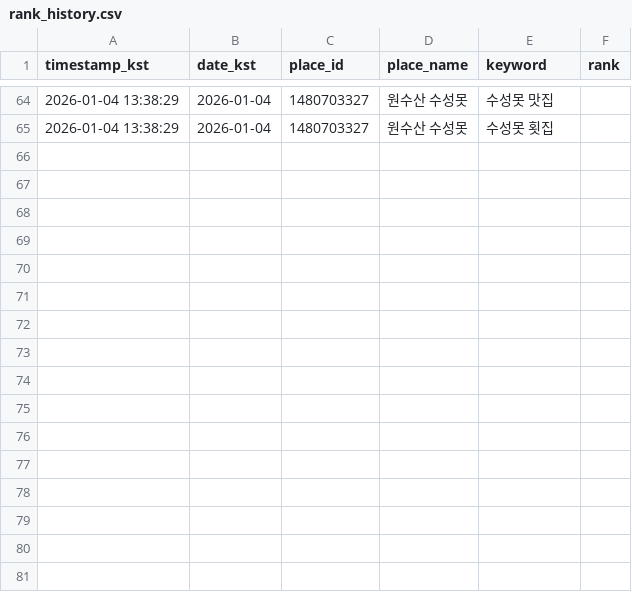
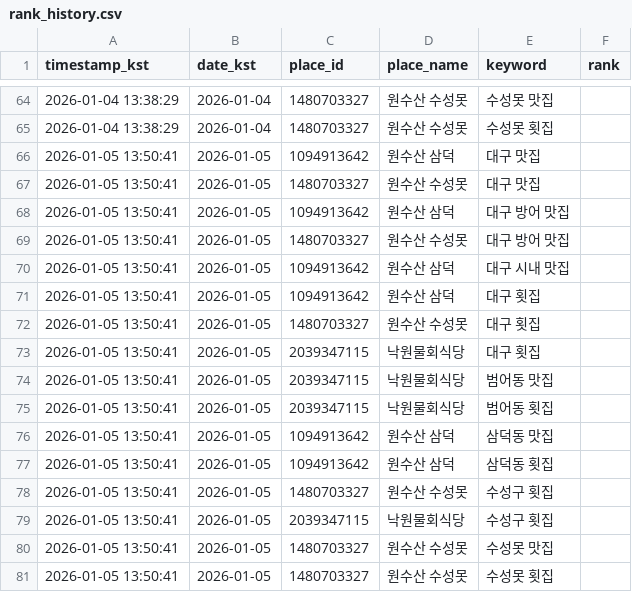
Before and after one commit to onesoosan/onesoosan, a CSV file: data/rank_history.csv, drawn as a sheet; only a part is shown, gaps mark what is left out.

```diff
--- a/data/rank_history.csv
+++ b/data/rank_history.csv
@@ -65 +65,17 @@ timestamp_kst,date_kst,place_id,place_name,keyword,rank
 2026-01-04 13:38:29,2026-01-04,1480703327,원수산 수성못,수성못 횟집,
+2026-01-05 13:50:41,2026-01-05,1094913642,원수산 삼덕,대구 맛집,
+2026-01-05 13:50:41,2026-01-05,1480703327,원수산 수성못,대구 맛집,
+2026-01-05 13:50:41,2026-01-05,1094913642,원수산 삼덕,대구 방어 맛집,
+2026-01-05 13:50:41,2026-01-05,1480703327,원수산 수성못,대구 방어 맛집,
+2026-01-05 13:50:41,2026-01-05,1094913642,원수산 삼덕,대구 시내 맛집,
+2026-01-05 13:50:41,2026-01-05,1094913642,원수산 삼덕,대구 횟집,
+2026-01-05 13:50:41,2026-01-05,1480703327,원수산 수성못,대구 횟집,
+2026-01-05 13:50:41,2026-01-05,2039347115,낙원물회식당,대구 횟집,
+2026-01-05 13:50:41,2026-01-05,2039347115,낙원물회식당,범어동 맛집,
+2026-01-05 13:50:41,2026-01-05,2039347115,낙원물회식당,범어동 횟집,
+2026-01-05 13:50:41,2026-01-05,1094913642,원수산 삼덕,삼덕동 맛집,
+2026-01-05 13:50:41,2026-01-05,1094913642,원수산 삼덕,삼덕동 횟집,
+2026-01-05 13:50:41,2026-01-05,1480703327,원수산 수성못,수성구 횟집,
+2026-01-05 13:50:41,2026-01-05,2039347115,낙원물회식당,수성구 횟집,
+2026-01-05 13:50:41,2026-01-05,1480703327,원수산 수성못,수성못 맛집,
+2026-01-05 13:50:41,2026-01-05,1480703327,원수산 수성못,수성못 횟집,
```
